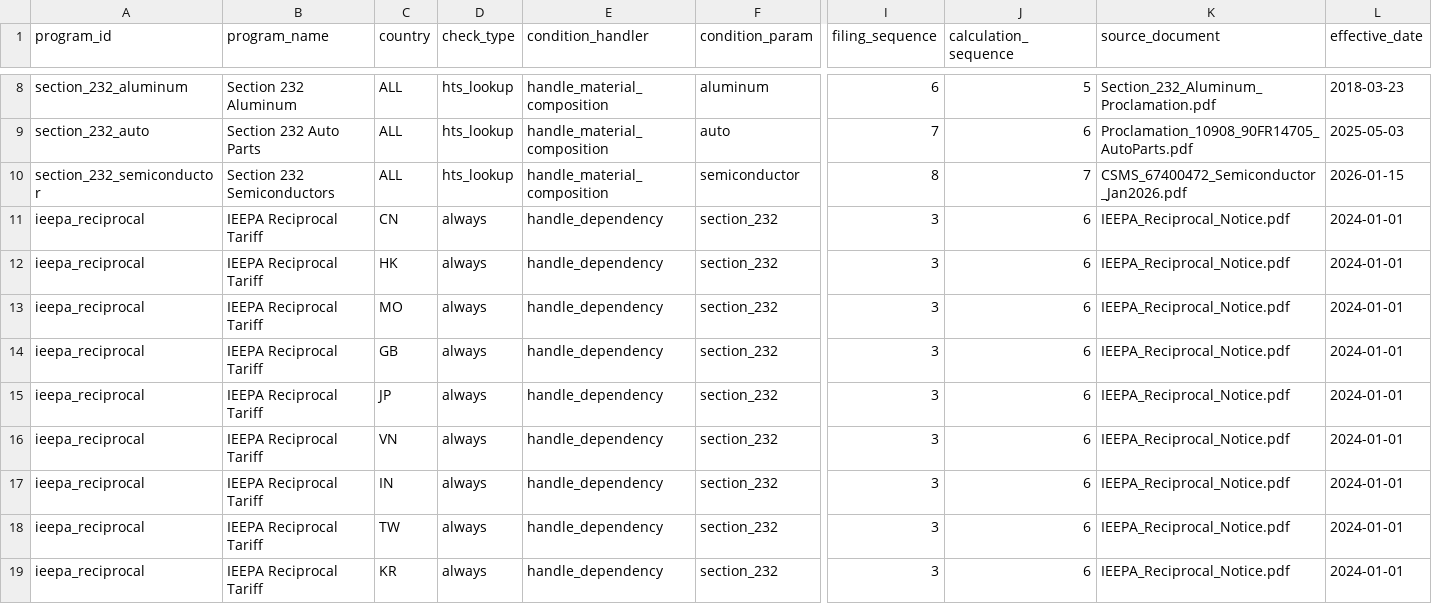
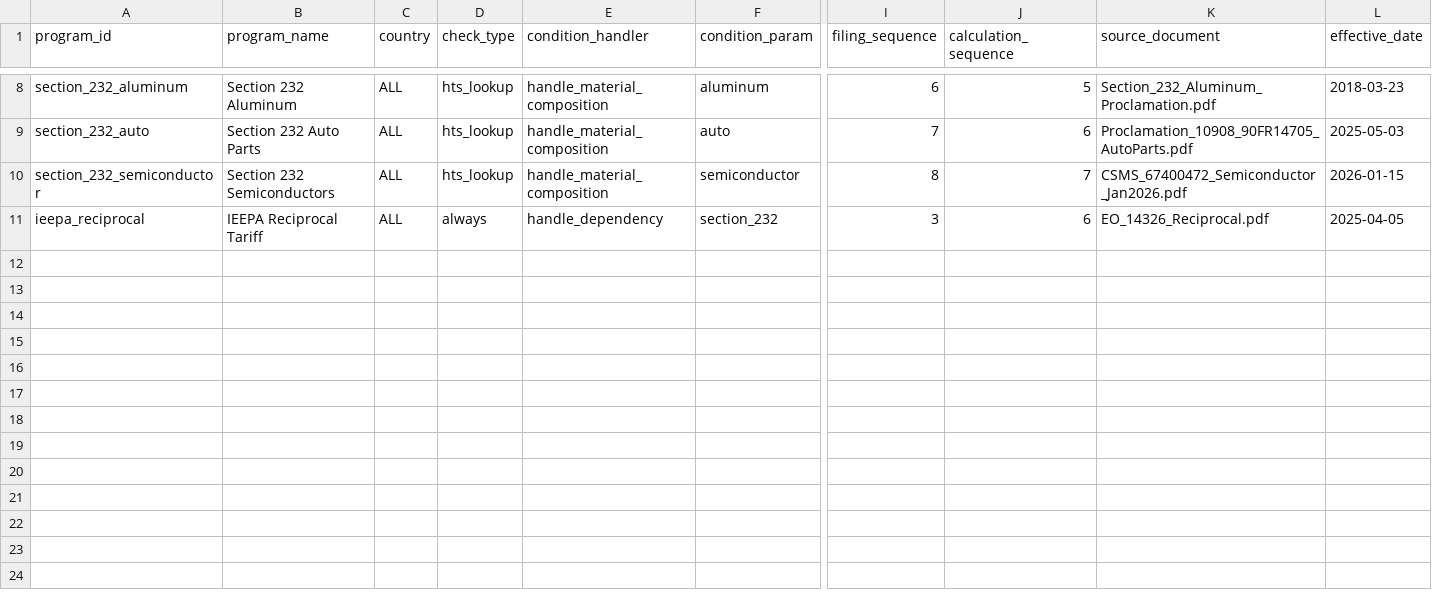
Before and after one commit to luv91/Laynes, a CSV file: data/tariff_programs.csv, drawn as a sheet; only a part is shown, gaps mark what is left out; rows hold the shown columns only; the diff names each change by its address in the sheet, - before the commit and + after, or states it on an @@ line.

Commit message:
ieep reciprocal generalization - 1

```diff
--- a/data/tariff_programs.csv
+++ b/data/tariff_programs.csv
-C11 (country): CN
+C11 (country): ALL
-K11 (source_document): IEEPA_Reciprocal_Notice.pdf
+K11 (source_document): EO_14326_Reciprocal.pdf
-L11 (effective_date): 2024-01-01
+L11 (effective_date): 2025-04-05
-row 12: ieepa_reciprocal | IEEPA Reciprocal Tariff | HK | always | handle_dependency | section_232 | 3 | 6 | IEEPA_Reciprocal_Notice.pdf | 2024-01-01
-row 13: ieepa_reciprocal | IEEPA Reciprocal Tariff | MO | always | handle_dependency | section_232 | 3 | 6 | IEEPA_Reciprocal_Notice.pdf | 2024-01-01
-row 14: ieepa_reciprocal | IEEPA Reciprocal Tariff | GB | always | handle_dependency | section_232 | 3 | 6 | IEEPA_Reciprocal_Notice.pdf | 2024-01-01
-row 15: ieepa_reciprocal | IEEPA Reciprocal Tariff | JP | always | handle_dependency | section_232 | 3 | 6 | IEEPA_Reciprocal_Notice.pdf | 2024-01-01
-row 16: ieepa_reciprocal | IEEPA Reciprocal Tariff | VN | always | handle_dependency | section_232 | 3 | 6 | IEEPA_Reciprocal_Notice.pdf | 2024-01-01
-row 17: ieepa_reciprocal | IEEPA Reciprocal Tariff | IN | always | handle_dependency | section_232 | 3 | 6 | IEEPA_Reciprocal_Notice.pdf | 2024-01-01
-row 18: ieepa_reciprocal | IEEPA Reciprocal Tariff | TW | always | handle_dependency | section_232 | 3 | 6 | IEEPA_Reciprocal_Notice.pdf | 2024-01-01
-row 19: ieepa_reciprocal | IEEPA Reciprocal Tariff | KR | always | handle_dependency | section_232 | 3 | 6 | IEEPA_Reciprocal_Notice.pdf | 2024-01-01
```
Also changed, not shown: 31 other files.
